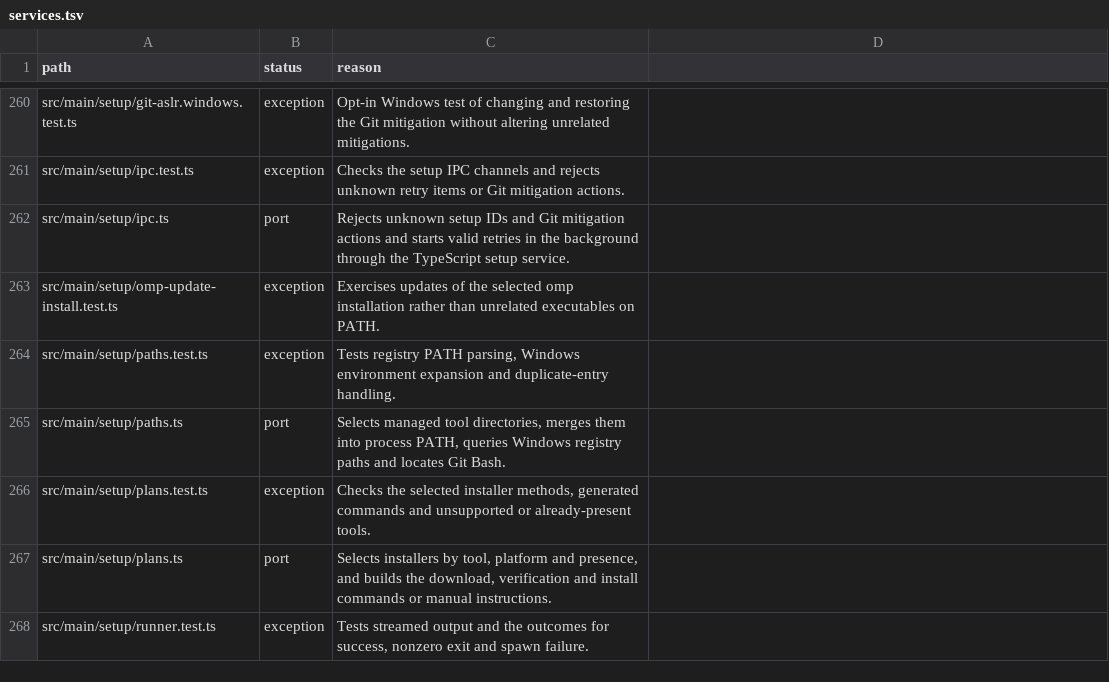
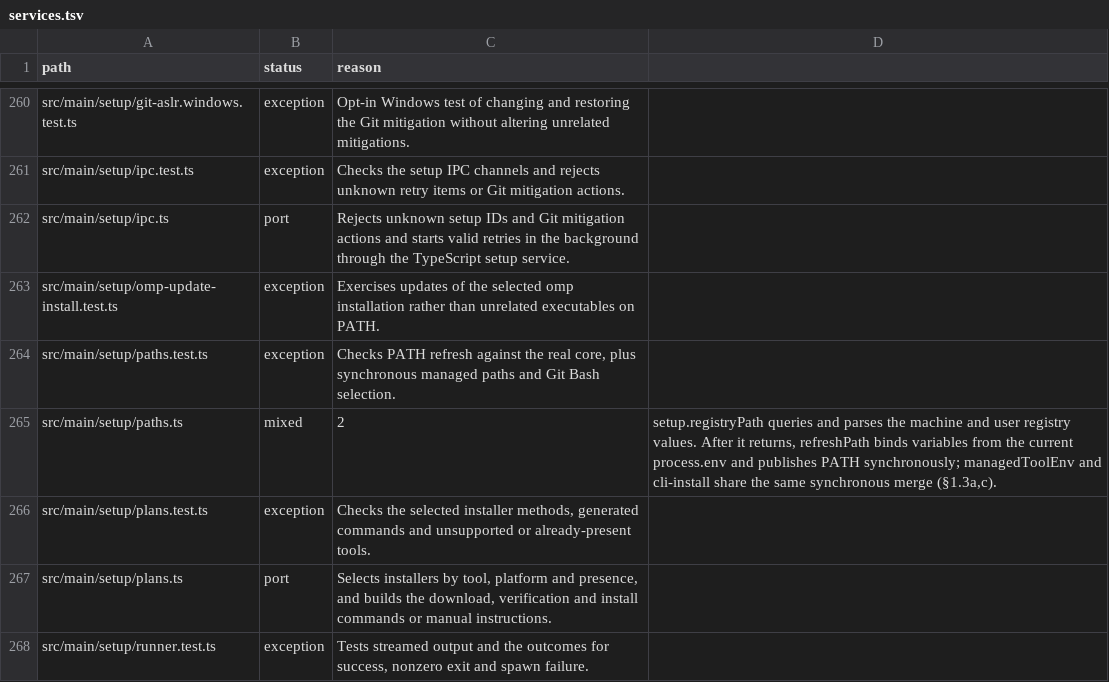
Before and after one commit to seuput-inc/ompdesk, a TSV file: docs/rust-inventory/services.tsv, drawn as a sheet; only a part is shown, gaps mark what is left out.

Commit message:
refactor(setup): read installer PATH updates in the core

```diff
--- a/docs/rust-inventory/services.tsv
+++ b/docs/rust-inventory/services.tsv
@@ -263,4 +263,4 @@ src/main/setup/ipc.ts	port	Rejects unknown setup IDs and Git mitigation actions
 src/main/setup/omp-update-install.test.ts	exception	Exercises updates of the selected omp installation rather than unrelated executables on PATH.
-src/main/setup/paths.test.ts	exception	Tests registry PATH parsing, Windows environment expansion and duplicate-entry handling.
-src/main/setup/paths.ts	port	Selects managed tool directories, merges them into process PATH, queries Windows registry paths and locates Git Bash.
+src/main/setup/paths.test.ts	exception	Checks PATH refresh against the real core, plus synchronous managed paths and Git Bash selection.
+src/main/setup/paths.ts	mixed	2	setup.registryPath queries and parses the machine and user registry values. After it returns, refreshPath binds variables from the current process.env and publishes PATH synchronously; managedToolEnv and cli-install share the same synchronous merge (§1.3a,c).
 src/main/setup/plans.test.ts	exception	Checks the selected installer methods, generated commands and unsupported or already-present tools.
```
Also changed, not shown: 6 other files.
